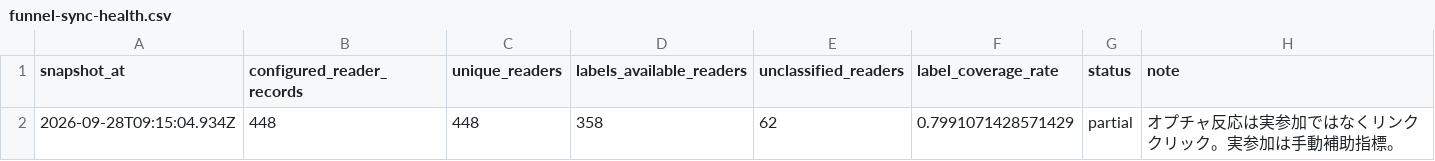
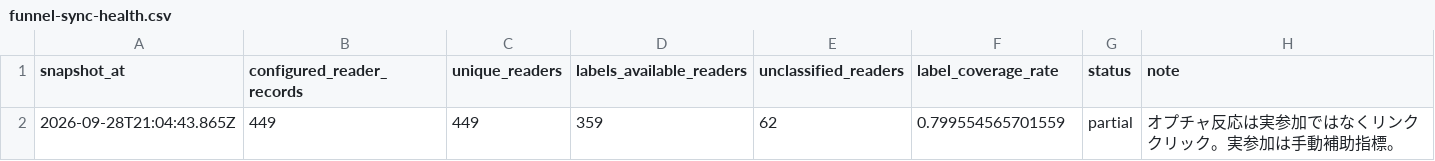
Before and after one commit to puuku0510/suya-youtube-line-dashboard, a CSV file: funnel-sync-health.csv, drawn as a sheet.

Commit message:
Update dashboard data

```diff
--- a/funnel-sync-health.csv
+++ b/funnel-sync-health.csv
@@ -1,2 +1,2 @@
 snapshot_at,configured_reader_records,unique_readers,labels_available_readers,unclassified_readers,label_coverage_rate,status,note
-2026-09-28T09:15:04.934Z,448,448,358,62,0.7991071428571429,partial,オプチャ反応は実参加ではなくリンククリック。実参加は手動補助指標。
+2026-09-28T21:04:43.865Z,449,449,359,62,0.799554565701559,partial,オプチャ反応は実参加ではなくリンククリック。実参加は手動補助指標。
```
Also changed, not shown: funnel-cohort.csv, funnel-current.csv, 1 other file.
